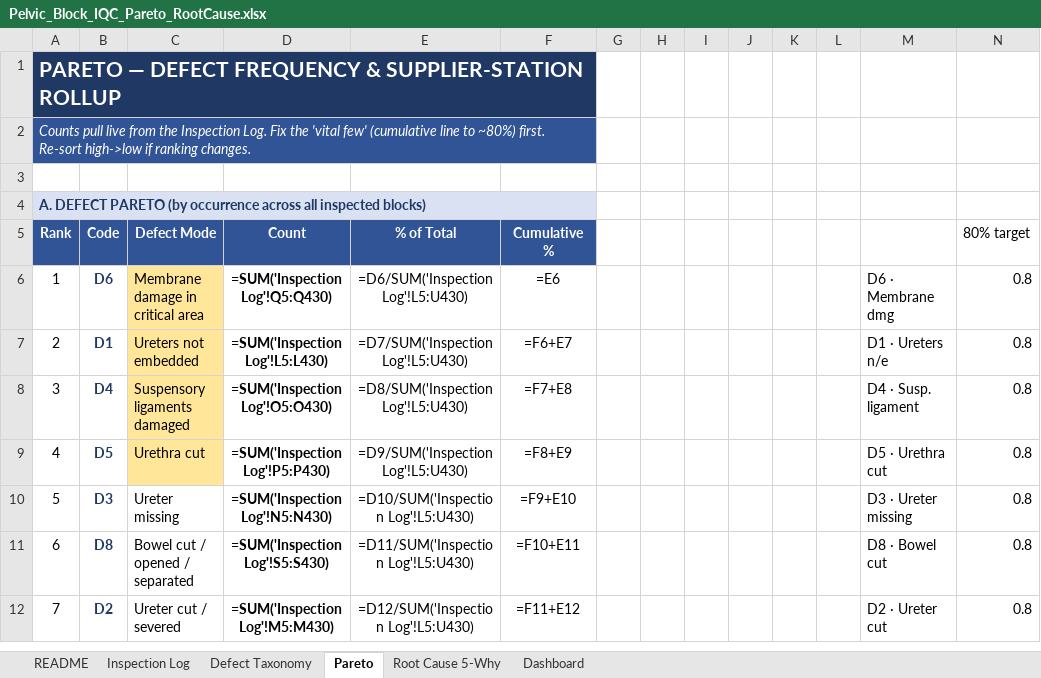
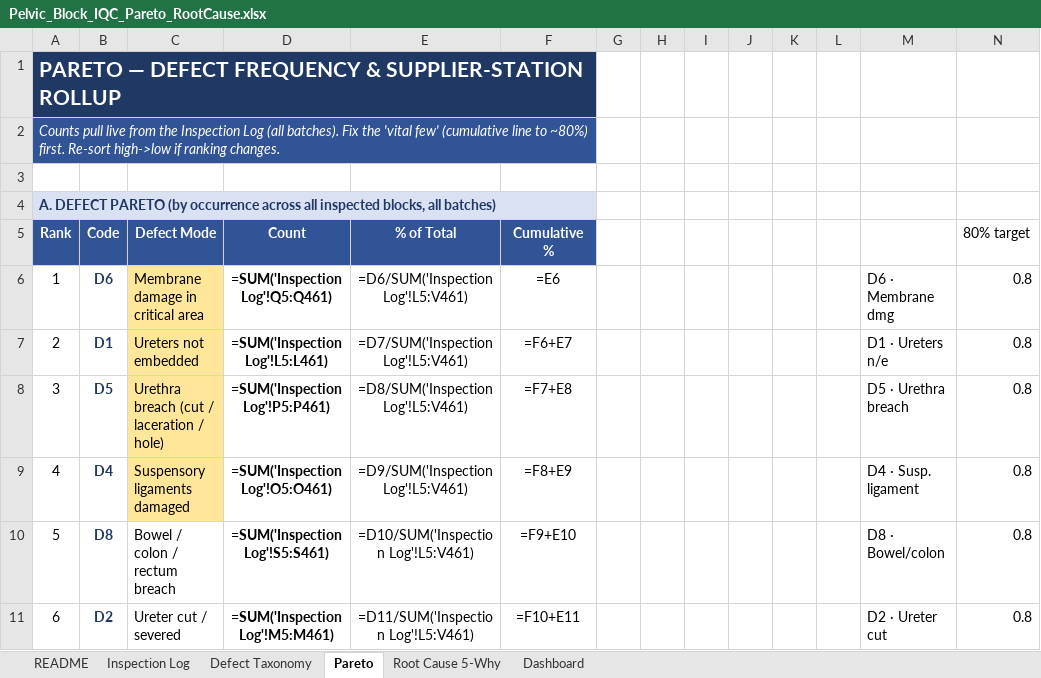
Before and after one commit to naviero1/Claude-Works, an Excel workbook: pelvic-block-iqc-pareto/Pelvic_Block_IQC_Pareto_RootCause.xlsx, sheet Pareto, drawn as a sheet; only a part is shown; values as stored, in another font and other column widths than the file's, no borders; formulas without a stored value are shown as written; charts and pictures not drawn; removed rows and columns are numbered as before the commit, all else as after; the diff covers the shown part only; the diff names each change by its address in the sheet, - before the commit and + after, or states it on an @@ line.

```diff
--- a/pelvic-block-iqc-pareto/Pelvic_Block_IQC_Pareto_RootCause.xlsx (sheet Pareto)
+++ b/pelvic-block-iqc-pareto/Pelvic_Block_IQC_Pareto_RootCause.xlsx (sheet Pareto)
@@ column A (Rank) renumbered between rows 2 and 11 @@
-D6 (Count): =SUM('Inspection Log'!Q5:Q430)
+D6 (Count): =SUM('Inspection Log'!Q5:Q461)
-E6 (% of Total): =D6/SUM('Inspection Log'!L5:U430)
+E6 (% of Total): =D6/SUM('Inspection Log'!L5:V461)
-D7 (Count): =SUM('Inspection Log'!L5:L430)
+D7 (Count): =SUM('Inspection Log'!L5:L461)
-E7 (% of Total): =D7/SUM('Inspection Log'!L5:U430)
+E7 (% of Total): =D7/SUM('Inspection Log'!L5:V461)
+row 8: 3 | D5 | Urethra breach (cut / laceration / hole) | =SUM('Inspection Log'!P5:P461) | =D8/SUM('Inspection Log'!L5:V461) | =F7+E8 |  |  |  |  |  |  | D5 · Urethra breach | 0.8
-D9 (Count): =SUM('Inspection Log'!O5:O430)
+D9 (Count): =SUM('Inspection Log'!O5:O461)
-E9 (% of Total): =D8/SUM('Inspection Log'!L5:U430)
+E9 (% of Total): =D9/SUM('Inspection Log'!L5:V461)
-F9 (Cumulative %): =F7+E8
+F9 (Cumulative %): =F8+E9
-row 9: 4 | D5 | Urethra cut | =SUM('Inspection Log'!P5:P430) | =D9/SUM('Inspection Log'!L5:U430) | =F8+E9 |  |  |  |  |  |  | D5 · Urethra cut | 0.8
-row 10: 5 | D3 | Ureter missing | =SUM('Inspection Log'!N5:N430) | =D10/SUM('Inspection Log'!L5:U430) | =F9+E10 |  |  |  |  |  |  | D3 · Ureter missing | 0.8
-C10 (Defect Mode): Bowel cut / opened / separated
+C10 (Defect Mode): Bowel / colon / rectum breach
-D10 (Count): =SUM('Inspection Log'!S5:S430)
+D10 (Count): =SUM('Inspection Log'!S5:S461)
-E10 (% of Total): =D11/SUM('Inspection Log'!L5:U430)
+E10 (% of Total): =D10/SUM('Inspection Log'!L5:V461)
-F10 (Cumulative %): =F10+E11
+F10 (Cumulative %): =F9+E10
-M10: D8 · Bowel cut
+M10: D8 · Bowel/colon
-D11 (Count): =SUM('Inspection Log'!M5:M430)
+D11 (Count): =SUM('Inspection Log'!M5:M461)
-E11 (% of Total): =D12/SUM('Inspection Log'!L5:U430)
+E11 (% of Total): =D11/SUM('Inspection Log'!L5:V461)
-F11 (Cumulative %): =F11+E12
+F11 (Cumulative %): =F10+E11
```
Also changed, not shown: 3 added rows, 1 removed row and 16 edited cells elsewhere in this sheet, sheet Inspection Log, sheet Dashboard, sheet Root Cause 5-Why, sheet README, sheet Defect Taxonomy, charts or pictures, 6 other files.
